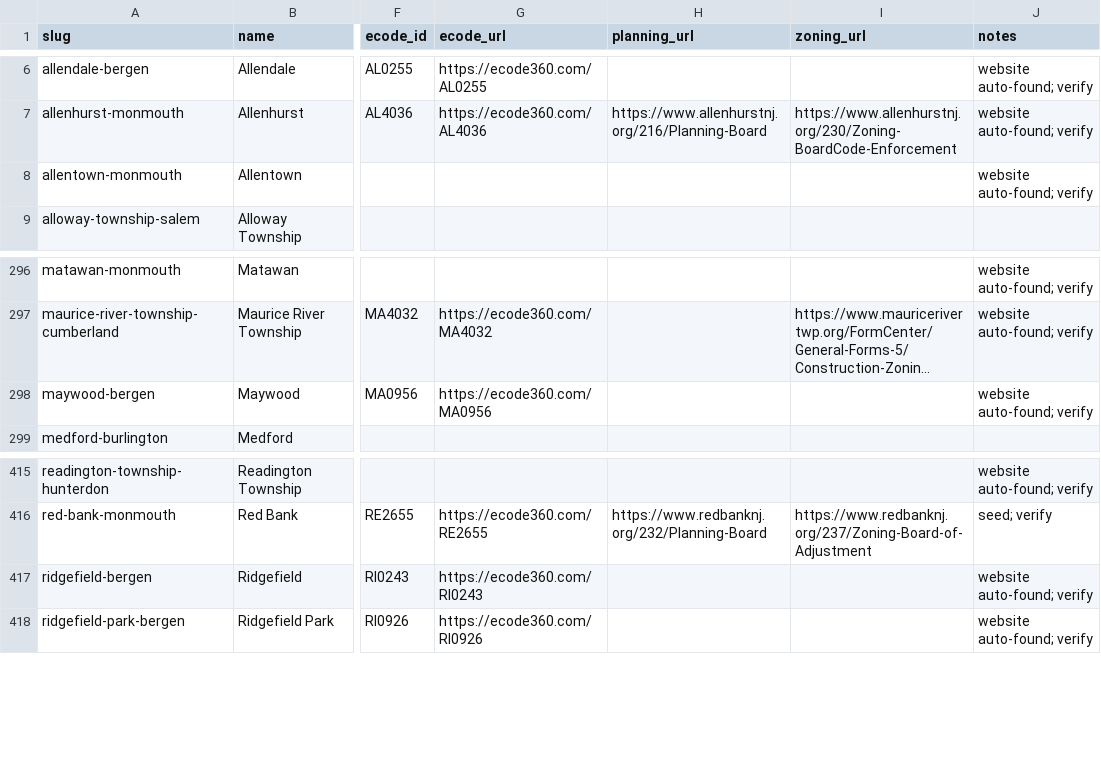
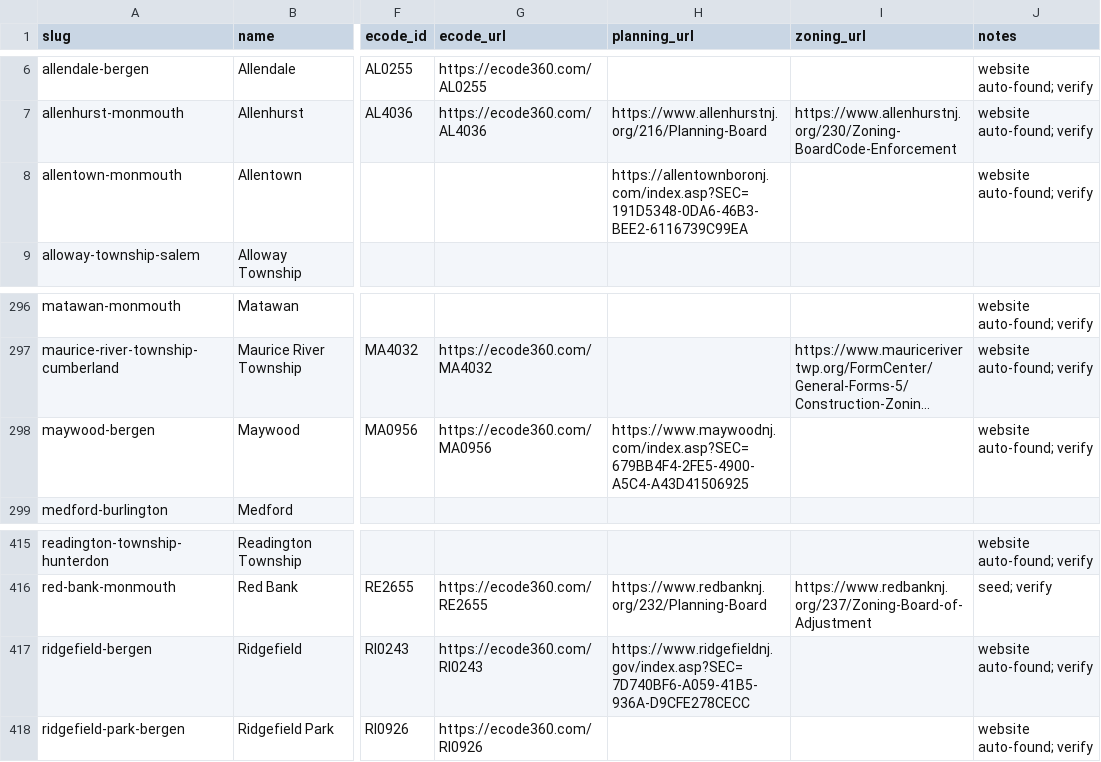
Before and after one commit to rujimhenry-wq/Agendas, a CSV file: data/municipalities.csv, drawn as a sheet; only a part is shown, gaps mark what is left out; long unchanged cells end in …; the diff covers the shown part only; the diff names each change by its address in the sheet, - before the commit and + after, or states it on an @@ line.

```diff
--- a/data/municipalities.csv
+++ b/data/municipalities.csv
-H8 (planning_url): (empty)
+H8 (planning_url): https://allentownboronj.com/index.asp?SEC=191D5348-0DA6-46B3-BEE2-6116739C99EA
-H298 (planning_url): (empty)
+H298 (planning_url): https://www.maywoodnj.com/index.asp?SEC=679BB4F4-2FE5-4900-A5C4-A43D41506925
-H417 (planning_url): (empty)
+H417 (planning_url): https://www.ridgefieldnj.gov/index.asp?SEC=7D740BF6-A059-41B5-936A-D9CFE278CECC
```
Also changed, not shown: 10 edited cells elsewhere in this file, 4 other files.
